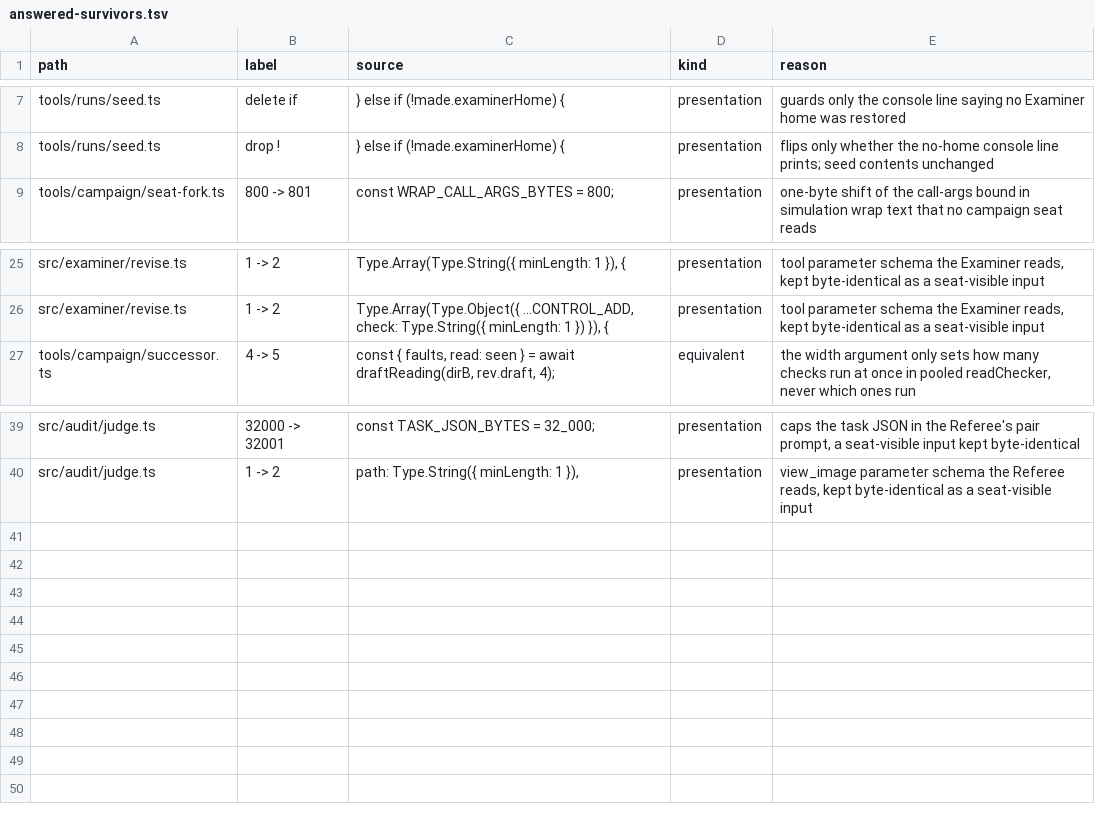
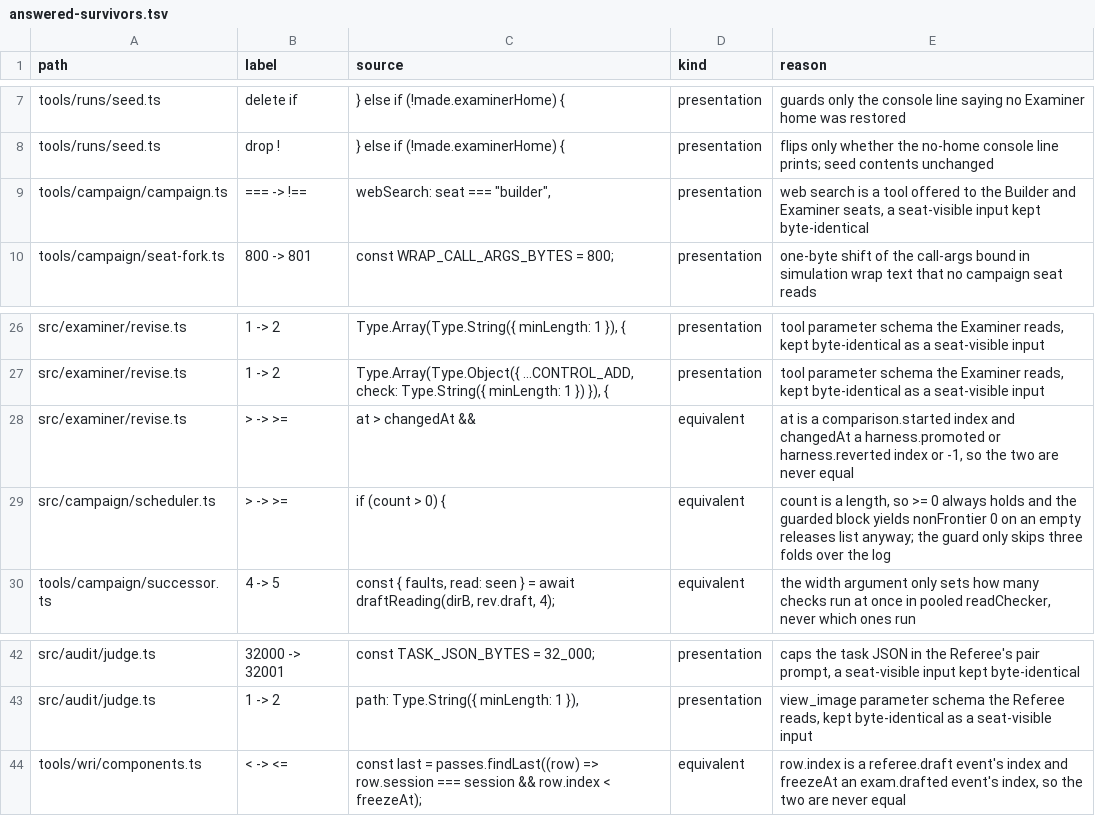
Before and after one commit to s-smits/anabasis, a TSV file: .claude/skills/mutation-testing/answered-survivors.tsv, drawn as a sheet; only a part is shown, gaps mark what is left out.

Commit message:
Share one no-Examiner guard between draft and examine moves, and answer four equivalent or seat-visible survivors

```diff
--- a/.claude/skills/mutation-testing/answered-survivors.tsv
+++ b/.claude/skills/mutation-testing/answered-survivors.tsv
@@ -8,2 +8,3 @@ tools/runs/seed.ts	delete if	} else if (!made.examinerHome) {	presentation	guard
 tools/runs/seed.ts	drop !	} else if (!made.examinerHome) {	presentation	flips only whether the no-home console line prints; seed contents unchanged
+tools/campaign/campaign.ts	=== -> !==	webSearch: seat === "builder",	presentation	web search is a tool offered to the Builder and Examiner seats, a seat-visible input kept byte-identical
 tools/campaign/seat-fork.ts	800 -> 801	const WRAP_CALL_ARGS_BYTES = 800;	presentation	one-byte shift of the call-args bound in simulation wrap text that no campaign seat reads
@@ -26,2 +27,4 @@ src/examiner/revise.ts	1 -> 2	Type.Array(Type.String({ minLength: 1 }), {	presen
 src/examiner/revise.ts	1 -> 2	Type.Array(Type.Object({ ...CONTROL_ADD, check: Type.String({ minLength: 1 }) }), {	presentation	tool parameter schema the Examiner reads, kept byte-identical as a seat-visible input
+src/examiner/revise.ts	> -> >=	at > changedAt &&	equivalent	at is a comparison.started index and changedAt a harness.promoted or harness.reverted index or -1, so the two are never equal
+src/campaign/scheduler.ts	> -> >=	if (count > 0) {	equivalent	count is a length, so >= 0 always holds and the guarded block yields nonFrontier 0 on an empty releases list anyway; the guard only skips three folds over the log
 tools/campaign/successor.ts	4 -> 5	const { faults, read: seen } = await draftReading(dirB, rev.draft, 4);	equivalent	the width argument only sets how many checks run at once in pooled readChecker, never which ones run
@@ -40 +43,2 @@ src/audit/judge.ts	32000 -> 32001	const TASK_JSON_BYTES = 32_000;	presentation	c
 src/audit/judge.ts	1 -> 2	path: Type.String({ minLength: 1 }),	presentation	view_image parameter schema the Referee reads, kept byte-identical as a seat-visible input
+tools/wri/components.ts	< -> <=	const last = passes.findLast((row) => row.session === session && row.index < freezeAt);	equivalent	row.index is a referee.draft event's index and freezeAt an exam.drafted event's index, so the two are never equal
```
Also changed, not shown: 1 other file.
